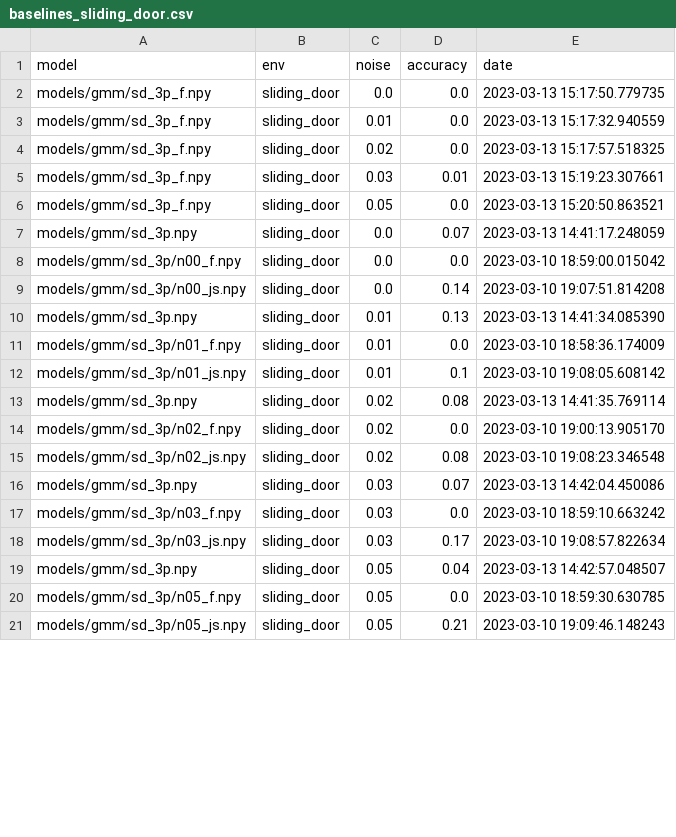
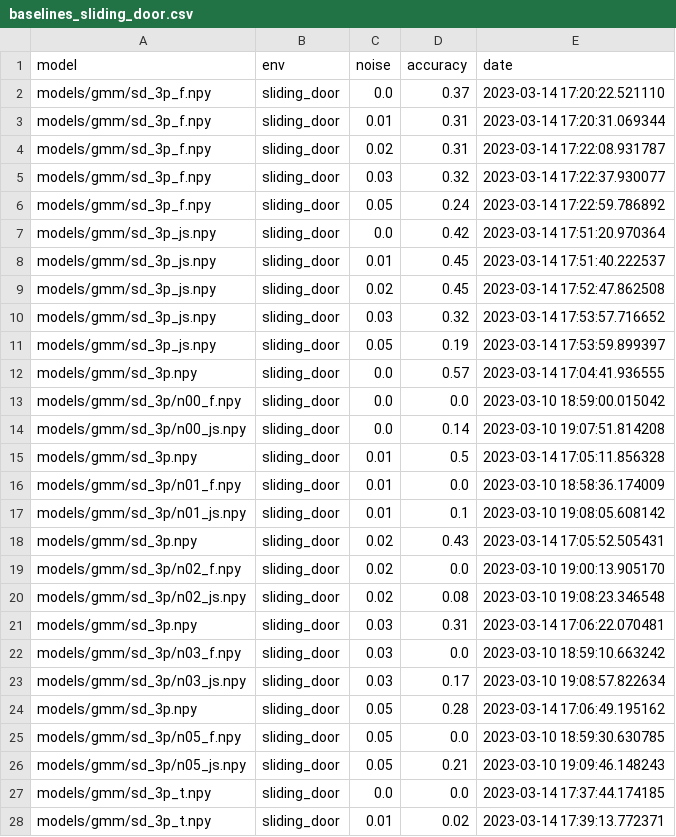
Before and after one commit to robot-learning-freiburg/bopt_gmm, a CSV file: data/baselines_sliding_door.csv, drawn as a sheet; only a part is shown; the diff covers the shown part only.

Commit message:
New baselines with greater variance bias

```diff
--- a/data/baselines_sliding_door.csv
+++ b/data/baselines_sliding_door.csv
@@ -1,21 +1,28 @@
 model,env,noise,accuracy,date
-models/gmm/sd_3p_f.npy,sliding_door,0.0,0.0,2023-03-13 15:17:50.779735
-models/gmm/sd_3p_f.npy,sliding_door,0.01,0.0,2023-03-13 15:17:32.940559
-models/gmm/sd_3p_f.npy,sliding_door,0.02,0.0,2023-03-13 15:17:57.518325
-models/gmm/sd_3p_f.npy,sliding_door,0.03,0.01,2023-03-13 15:19:23.307661
-models/gmm/sd_3p_f.npy,sliding_door,0.05,0.0,2023-03-13 15:20:50.863521
-models/gmm/sd_3p.npy,sliding_door,0.0,0.07,2023-03-13 14:41:17.248059
+models/gmm/sd_3p_f.npy,sliding_door,0.0,0.37,2023-03-14 17:20:22.521110
+models/gmm/sd_3p_f.npy,sliding_door,0.01,0.31,2023-03-14 17:20:31.069344
+models/gmm/sd_3p_f.npy,sliding_door,0.02,0.31,2023-03-14 17:22:08.931787
+models/gmm/sd_3p_f.npy,sliding_door,0.03,0.32,2023-03-14 17:22:37.930077
+models/gmm/sd_3p_f.npy,sliding_door,0.05,0.24,2023-03-14 17:22:59.786892
+models/gmm/sd_3p_js.npy,sliding_door,0.0,0.42,2023-03-14 17:51:20.970364
+models/gmm/sd_3p_js.npy,sliding_door,0.01,0.45,2023-03-14 17:51:40.222537
+models/gmm/sd_3p_js.npy,sliding_door,0.02,0.45,2023-03-14 17:52:47.862508
+models/gmm/sd_3p_js.npy,sliding_door,0.03,0.32,2023-03-14 17:53:57.716652
+models/gmm/sd_3p_js.npy,sliding_door,0.05,0.19,2023-03-14 17:53:59.899397
+models/gmm/sd_3p.npy,sliding_door,0.0,0.57,2023-03-14 17:04:41.936555
 models/gmm/sd_3p/n00_f.npy,sliding_door,0.0,0.0,2023-03-10 18:59:00.015042
 models/gmm/sd_3p/n00_js.npy,sliding_door,0.0,0.14,2023-03-10 19:07:51.814208
-models/gmm/sd_3p.npy,sliding_door,0.01,0.13,2023-03-13 14:41:34.085390
+models/gmm/sd_3p.npy,sliding_door,0.01,0.5,2023-03-14 17:05:11.856328
 models/gmm/sd_3p/n01_f.npy,sliding_door,0.01,0.0,2023-03-10 18:58:36.174009
 models/gmm/sd_3p/n01_js.npy,sliding_door,0.01,0.1,2023-03-10 19:08:05.608142
-models/gmm/sd_3p.npy,sliding_door,0.02,0.08,2023-03-13 14:41:35.769114
+models/gmm/sd_3p.npy,sliding_door,0.02,0.43,2023-03-14 17:05:52.505431
 models/gmm/sd_3p/n02_f.npy,sliding_door,0.02,0.0,2023-03-10 19:00:13.905170
 models/gmm/sd_3p/n02_js.npy,sliding_door,0.02,0.08,2023-03-10 19:08:23.346548
-models/gmm/sd_3p.npy,sliding_door,0.03,0.07,2023-03-13 14:42:04.450086
+models/gmm/sd_3p.npy,sliding_door,0.03,0.31,2023-03-14 17:06:22.070481
 models/gmm/sd_3p/n03_f.npy,sliding_door,0.03,0.0,2023-03-10 18:59:10.663242
 models/gmm/sd_3p/n03_js.npy,sliding_door,0.03,0.17,2023-03-10 19:08:57.822634
-models/gmm/sd_3p.npy,sliding_door,0.05,0.04,2023-03-13 14:42:57.048507
+models/gmm/sd_3p.npy,sliding_door,0.05,0.28,2023-03-14 17:06:49.195162
 models/gmm/sd_3p/n05_f.npy,sliding_door,0.05,0.0,2023-03-10 18:59:30.630785
 models/gmm/sd_3p/n05_js.npy,sliding_door,0.05,0.21,2023-03-10 19:09:46.148243
+models/gmm/sd_3p_t.npy,sliding_door,0.0,0.0,2023-03-14 17:37:44.174185
+models/gmm/sd_3p_t.npy,sliding_door,0.01,0.02,2023-03-14 17:39:13.772371
```
Also changed, not shown: 22 added rows and 30 edited cells elsewhere in this file, 14 other files.
